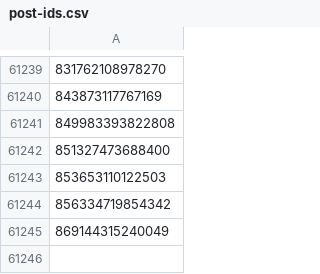
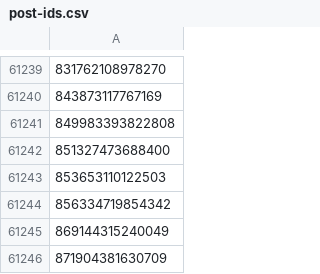
Before and after one commit to davidchoo12/nuswhispers-analysis, a CSV file: scraper/post-ids.csv, drawn as a sheet; only a part is shown, gaps mark what is left out; the diff names each change by its address in the sheet, - before the commit and + after, or states it on an @@ line.

Commit message:
Update data 2024-07-15T12:00:18+08:00

```diff
--- a/scraper/post-ids.csv
+++ b/scraper/post-ids.csv
+row 61246: 871904381630709
```
